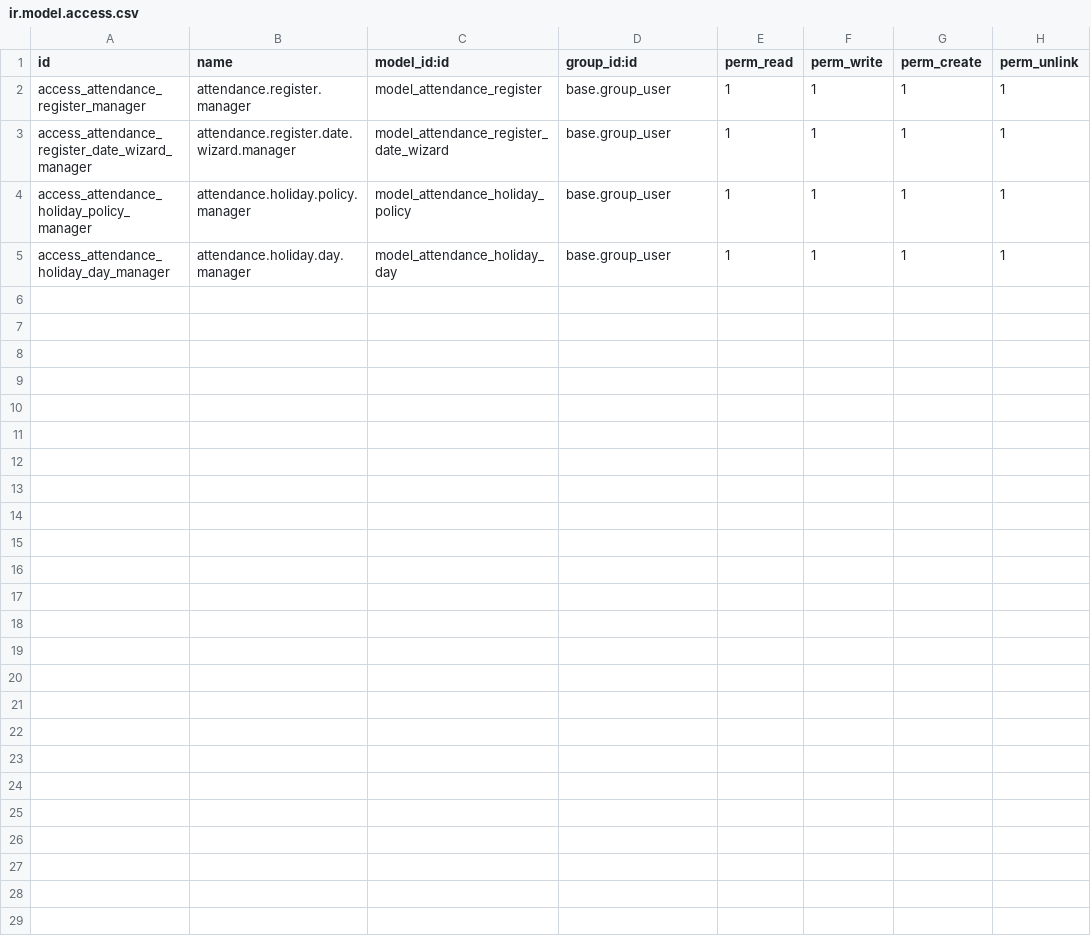
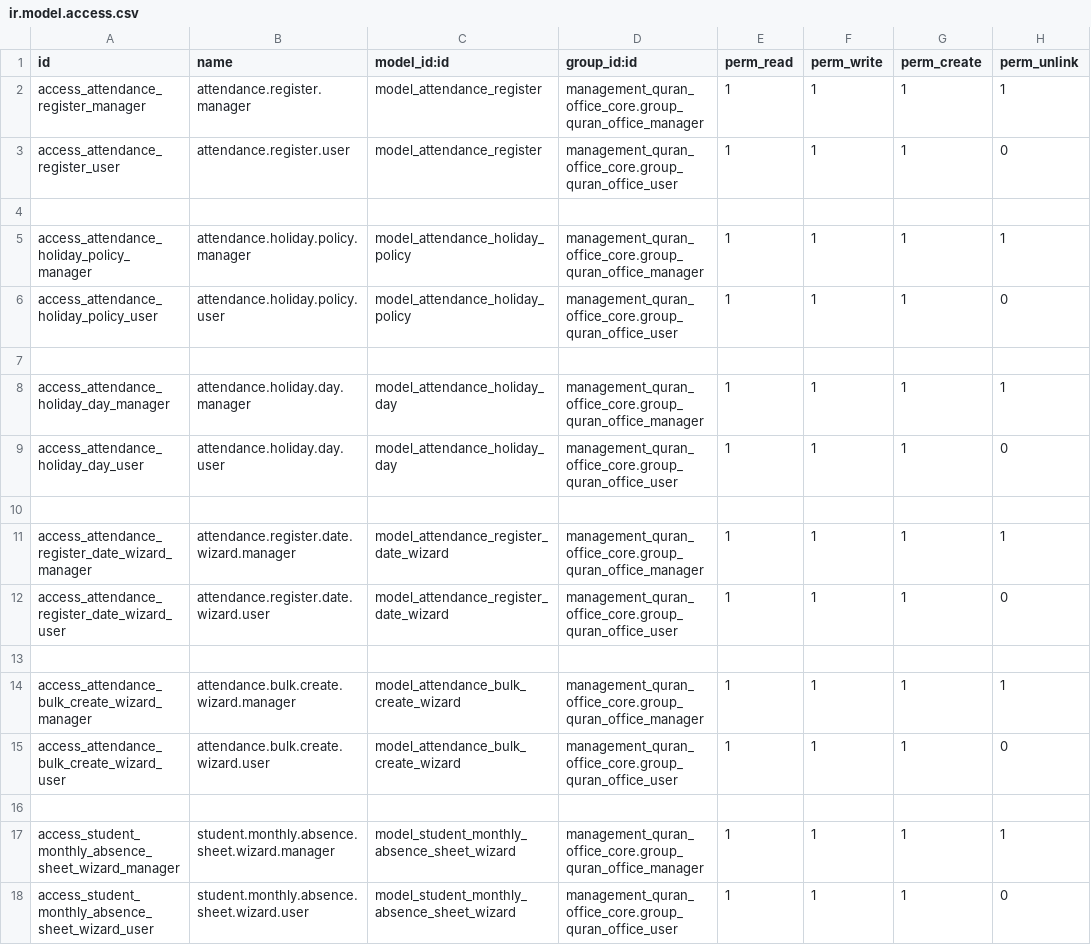
Before and after one commit to abdallaalsafy/My_Addons-18, a CSV file: TagSchool/management_quran_attendance/security/ir.model.access.csv, drawn as a sheet.

```diff
--- a/TagSchool/management_quran_attendance/security/ir.model.access.csv
+++ b/TagSchool/management_quran_attendance/security/ir.model.access.csv
@@ -1,5 +1,18 @@
 id,name,model_id:id,group_id:id,perm_read,perm_write,perm_create,perm_unlink
-access_attendance_register_manager,attendance.register.manager,model_attendance_register,base.group_user,1,1,1,1
-access_attendance_register_date_wizard_manager,attendance.register.date.wizard.manager,model_attendance_register_date_wizard,base.group_user,1,1,1,1
-access_attendance_holiday_policy_manager,attendance.holiday.policy.manager,model_attendance_holiday_policy,base.group_user,1,1,1,1
-access_attendance_holiday_day_manager,attendance.holiday.day.manager,model_attendance_holiday_day,base.group_user,1,1,1,1
+access_attendance_register_manager,attendance.register.manager,model_attendance_register,management_quran_office_core.group_quran_office_manager,1,1,1,1
+access_attendance_register_user,attendance.register.user,model_attendance_register,management_quran_office_core.group_quran_office_user,1,1,1,0
+
+access_attendance_holiday_policy_manager,attendance.holiday.policy.manager,model_attendance_holiday_policy,management_quran_office_core.group_quran_office_manager,1,1,1,1
+access_attendance_holiday_policy_user,attendance.holiday.policy.user,model_attendance_holiday_policy,management_quran_office_core.group_quran_office_user,1,1,1,0
+
+access_attendance_holiday_day_manager,attendance.holiday.day.manager,model_attendance_holiday_day,management_quran_office_core.group_quran_office_manager,1,1,1,1
+access_attendance_holiday_day_user,attendance.holiday.day.user,model_attendance_holiday_day,management_quran_office_core.group_quran_office_user,1,1,1,0
+
+access_attendance_register_date_wizard_manager,attendance.register.date.wizard.manager,model_attendance_register_date_wizard,management_quran_office_core.group_quran_office_manager,1,1,1,1
+access_attendance_register_date_wizard_user,attendance.register.date.wizard.user,model_attendance_register_date_wizard,management_quran_office_core.group_quran_office_user,1,1,1,0
+
+access_attendance_bulk_create_wizard_manager,attendance.bulk.create.wizard.manager,model_attendance_bulk_create_wizard,management_quran_office_core.group_quran_office_manager,1,1,1,1
+access_attendance_bulk_create_wizard_user,attendance.bulk.create.wizard.user,model_attendance_bulk_create_wizard,management_quran_office_core.group_quran_office_user,1,1,1,0
+
+access_student_monthly_absence_sheet_wizard_manager,student.monthly.absence.sheet.wizard.manager,model_student_monthly_absence_sheet_wizard,management_quran_office_core.group_quran_office_manager,1,1,1,1
+access_student_monthly_absence_sheet_wizard_user,student.monthly.absence.sheet.wizard.user,model_student_monthly_absence_sheet_wizard,management_quran_office_core.group_quran_office_user,1,1,1,0
```
Also changed, not shown: TagSchool/management_quran_competition/security/ir.model.access.csv, TagSchool/management_quran_memorization/security/ir.model.access.csv, 48 other files.
